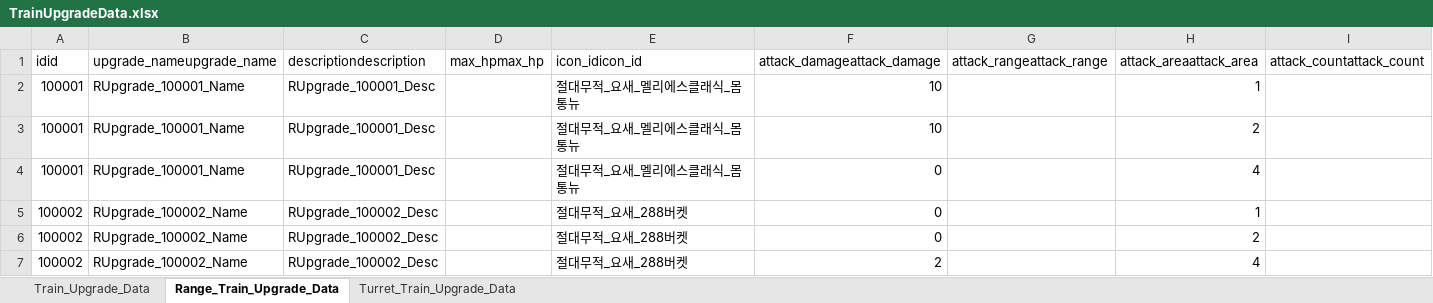
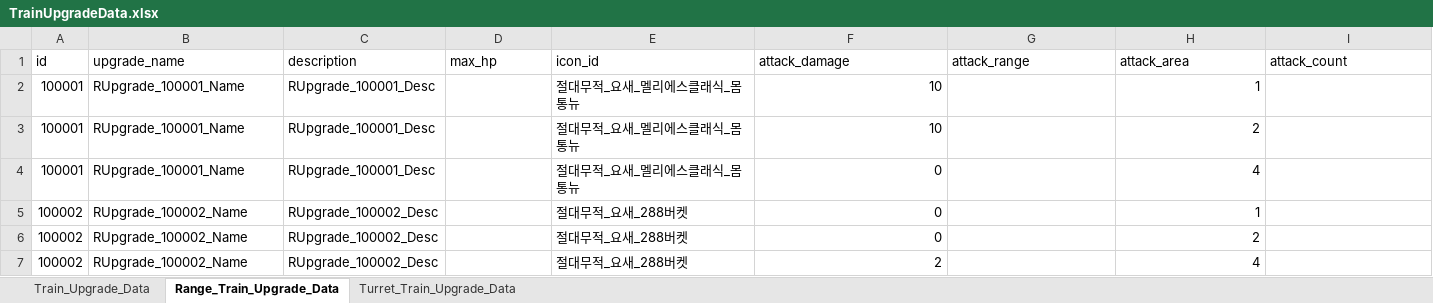
Before and after one commit to cumic06/TrainDefense, an Excel workbook: Assets/02_Resources/Data/TrainUpgradeData.xlsx, sheet Range_Train_Upgrade_Data, drawn as a sheet; only a part is shown; values as stored, in another font and other column widths than the file's, no borders; removed rows and columns are numbered as before the commit, all else as after; rows hold the shown columns only; the diff names each change by its address in the sheet, - before the commit and + after, or states it on an @@ line.

```diff
--- a/Assets/02_Resources/Data/TrainUpgradeData.xlsx (sheet Range_Train_Upgrade_Data)
+++ b/Assets/02_Resources/Data/TrainUpgradeData.xlsx (sheet Range_Train_Upgrade_Data)
-row 1: idid | upgrade_nameupgrade_name | descriptiondescription | max_hpmax_hp | icon_idicon_id | attack_damageattack_damage | attack_rangeattack_range | attack_areaattack_area | attack_countattack_count
+row 1: id | upgrade_name | description | max_hp | icon_id | attack_damage | attack_range | attack_area | attack_count
```
Also changed, not shown: sheet Turret_Train_Upgrade_Data, sheet Train_Upgrade_Data, Assets/02_Resources/Data/ChoiceData.xlsx, Assets/02_Resources/Data/MonsterData.xlsx, 4 other files.
